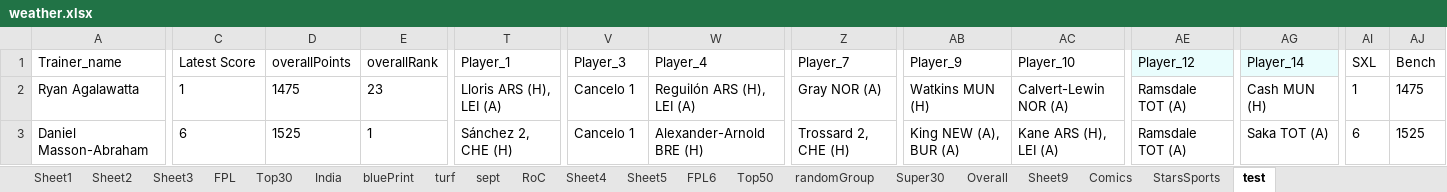
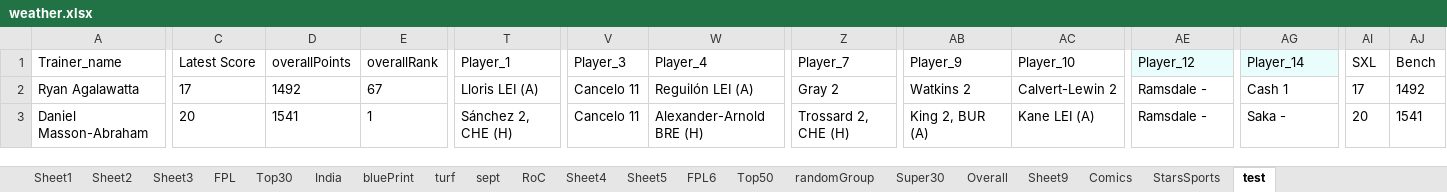
Before and after one commit to TenForBen/TenForBen.github.io, an Excel workbook: EdisonLogs/weather.xlsx, sheet test, drawn as a sheet; only a part is shown, gaps mark what is left out; values as stored, in another font and other column widths than the file's, no borders; the diff covers the shown part only; the diff names each change by its address in the sheet, - before the commit and + after, or states it on an @@ line.

```diff
--- a/EdisonLogs/weather.xlsx (sheet test)
+++ b/EdisonLogs/weather.xlsx (sheet test)
-C2: 1
+C2: 17
-D2: 1475
+D2: 1492
-E2: 23
+E2: 67
-T2: Lloris ARS (H), LEI (A)
+T2: Lloris LEI (A)
-V2:V3: Cancelo 1
+V2:V3: Cancelo 11
-W2: Reguilón ARS (H), LEI (A)
+W2: Reguilón LEI (A)
-Z2: Gray NOR (A)
+Z2: Gray 2
-AB2: Watkins MUN (H)
+AB2: Watkins 2
-AC2: Calvert-Lewin NOR (A)
+AC2: Calvert-Lewin 2
-AE2:AE3: Ramsdale TOT (A)
+AE2:AE3: Ramsdale -
-AG2: Cash MUN (H)
+AG2: Cash 1
-AI2: 1
+AI2: 17
-AJ2: 1475
+AJ2: 1492
-C3: 6
+C3: 20
-D3: 1525
+D3: 1541
-AB3: King NEW (A), BUR (A)
+AB3: King 2, BUR (A)
-AC3: Kane ARS (H), LEI (A)
+AC3: Kane LEI (A)
-AG3: Saka TOT (A)
+AG3: Saka -
-AI3: 6
+AI3: 20
-AJ3: 1525
+AJ3: 1541
```
Also changed, not shown: 35 edited cells elsewhere in this sheet, sheet StarsSports, sheet randomGroup, 14 other files.
